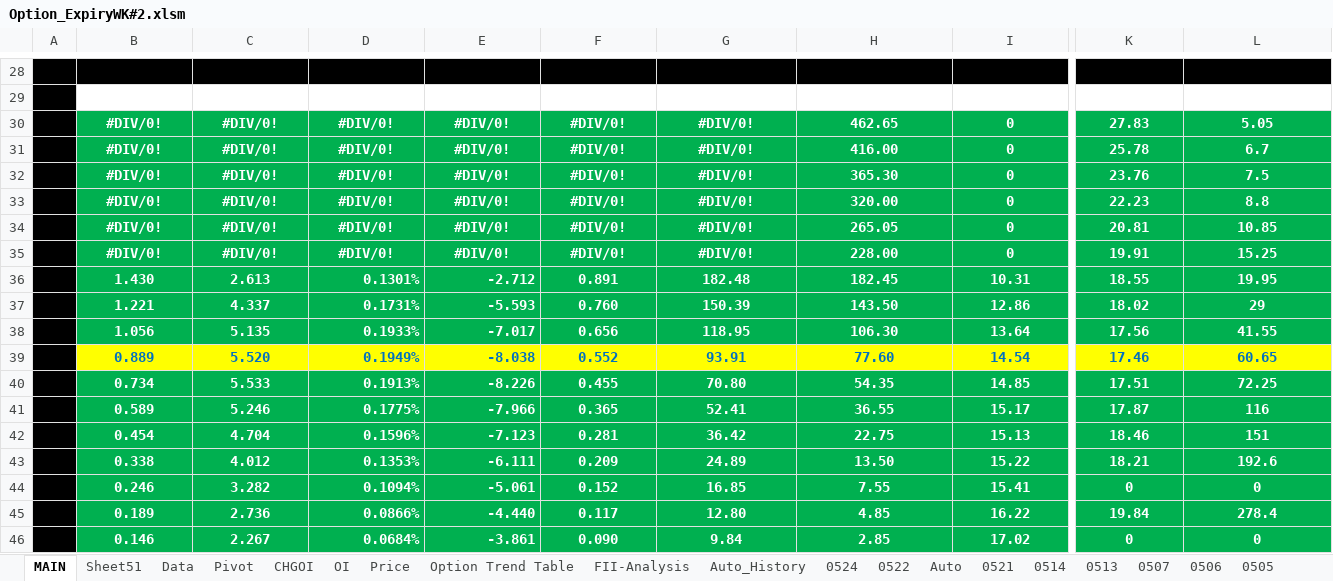
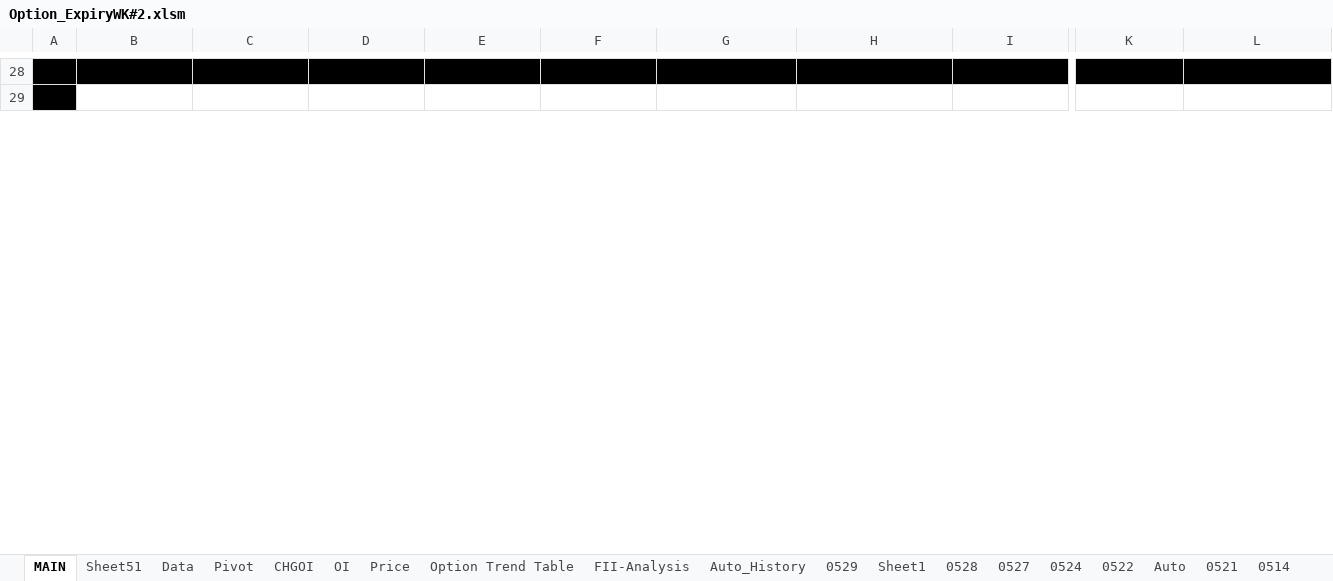
Before and after one commit to jaideep101/StocksExcels, an Excel workbook: Option_ExpiryWK#2.xlsm, sheet MAIN, drawn as a sheet; only a part is shown, gaps mark what is left out; values as stored, in another font and other column widths than the file's, no borders; charts and pictures and conditional formats not drawn; removed rows and columns are numbered as before the commit, all else as after; rows hold the shown columns only; the diff covers the shown part only; the diff names each change by its address in the sheet, - before the commit and + after, or states it on an @@ line.

```diff
--- a/Option_ExpiryWK#2.xlsm (sheet MAIN)
+++ b/Option_ExpiryWK#2.xlsm (sheet MAIN)
+sheet tab: 0529
+sheet tab: Sheet1
+sheet tab: 0528
+sheet tab: 0527
-B29:I29 alignment: center
+B29:I29 alignment: left
-K29:L29 alignment: center
+K29:L29 alignment: left
-row 30:  | #DIV/0! | #DIV/0! | #DIV/0! | #DIV/0! | #DIV/0! | #DIV/0! | 462.65 | 0 | 27.83 | 5.05
-row 31:  | #DIV/0! | #DIV/0! | #DIV/0! | #DIV/0! | #DIV/0! | #DIV/0! | 416.00 | 0 | 25.78 | 6.7
-row 32:  | #DIV/0! | #DIV/0! | #DIV/0! | #DIV/0! | #DIV/0! | #DIV/0! | 365.30 | 0 | 23.76 | 7.5
-row 33:  | #DIV/0! | #DIV/0! | #DIV/0! | #DIV/0! | #DIV/0! | #DIV/0! | 320.00 | 0 | 22.23 | 8.8
-row 34:  | #DIV/0! | #DIV/0! | #DIV/0! | #DIV/0! | #DIV/0! | #DIV/0! | 265.05 | 0 | 20.81 | 10.85
-row 35:  | #DIV/0! | #DIV/0! | #DIV/0! | #DIV/0! | #DIV/0! | #DIV/0! | 228.00 | 0 | 19.91 | 15.25
-row 36:  | 1.430 | 2.613 | 0.1301% | -2.712 | 0.891 | 182.48 | 182.45 | 10.31 | 18.55 | 19.95
-row 37:  | 1.221 | 4.337 | 0.1731% | -5.593 | 0.760 | 150.39 | 143.50 | 12.86 | 18.02 | 29
-row 38:  | 1.056 | 5.135 | 0.1933% | -7.017 | 0.656 | 118.95 | 106.30 | 13.64 | 17.56 | 41.55
-row 39:  | 0.889 | 5.520 | 0.1949% | -8.038 | 0.552 | 93.91 | 77.60 | 14.54 | 17.46 | 60.65
-row 40:  | 0.734 | 5.533 | 0.1913% | -8.226 | 0.455 | 70.80 | 54.35 | 14.85 | 17.51 | 72.25
-row 41:  | 0.589 | 5.246 | 0.1775% | -7.966 | 0.365 | 52.41 | 36.55 | 15.17 | 17.87 | 116
-row 42:  | 0.454 | 4.704 | 0.1596% | -7.123 | 0.281 | 36.42 | 22.75 | 15.13 | 18.46 | 151
-row 43:  | 0.338 | 4.012 | 0.1353% | -6.111 | 0.209 | 24.89 | 13.50 | 15.22 | 18.21 | 192.6
-row 44:  | 0.246 | 3.282 | 0.1094% | -5.061 | 0.152 | 16.85 | 7.55 | 15.41 | 0 | 0
-row 45:  | 0.189 | 2.736 | 0.0866% | -4.440 | 0.117 | 12.80 | 4.85 | 16.22 | 19.84 | 278.4
-row 46:  | 0.146 | 2.267 | 0.0684% | -3.861 | 0.090 | 9.84 | 2.85 | 17.02 | 0 | 0
```
Also changed, not shown: 33 added rows, 16 removed rows, 46 edited cells and cell formats elsewhere in this sheet, sheet Data, sheet Sheet51, sheet Auto, sheet Auto_History, sheet Option Trend Table, sheet CHGOI, 3 more sheets, formulas that keep their value, hidden cells, charts or pictures.
